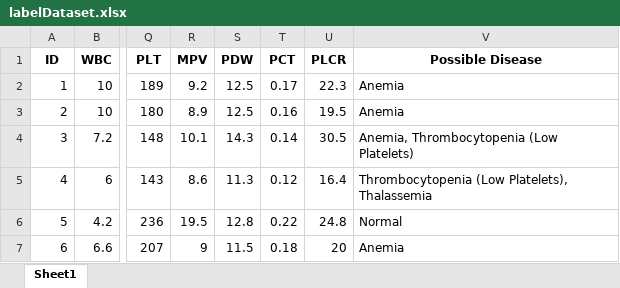
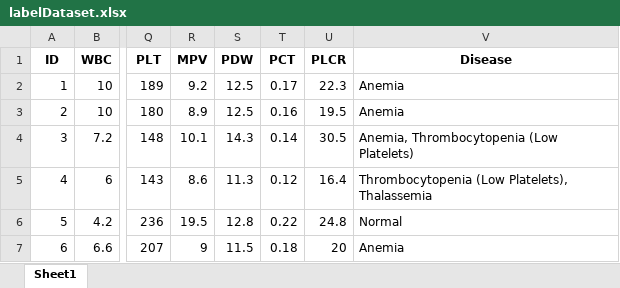
Before and after one commit to HeatherLead/sugarbud, an Excel workbook: model/labelDataset.xlsx, sheet Sheet1, drawn as a sheet; only a part is shown, gaps mark what is left out; values as stored, in another font and other column widths than the file's, no borders; the diff names each change by its address in the sheet, - before the commit and + after, or states it on an @@ line.

```diff
--- a/model/labelDataset.xlsx (sheet Sheet1)
+++ b/model/labelDataset.xlsx (sheet Sheet1)
-V1: Possible Disease
+V1: Disease
```
Also changed, not shown: 2 other files.
